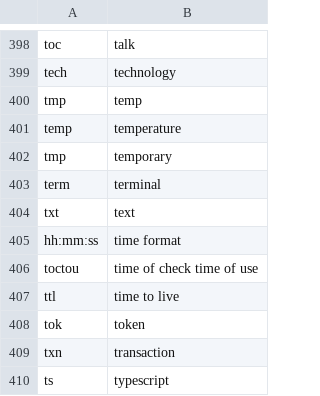
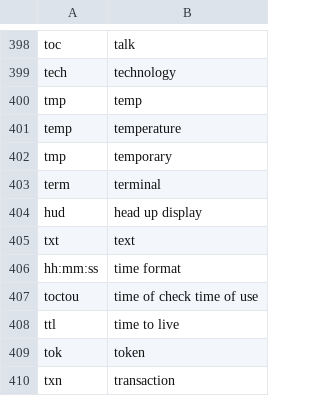
Before and after one commit to Kamholtz/community, a CSV file: settings/abbreviations.csv, drawn as a sheet; only a part is shown, gaps mark what is left out; the shorter side is filled out with more unchanged rows.

Commit message:
feat: update *.talon-list

```diff
--- a/settings/abbreviations.csv
+++ b/settings/abbreviations.csv
@@ -403,2 +403,3 @@ tmp,temporary
 term,terminal
+hud,head up display
 txt,text
```
